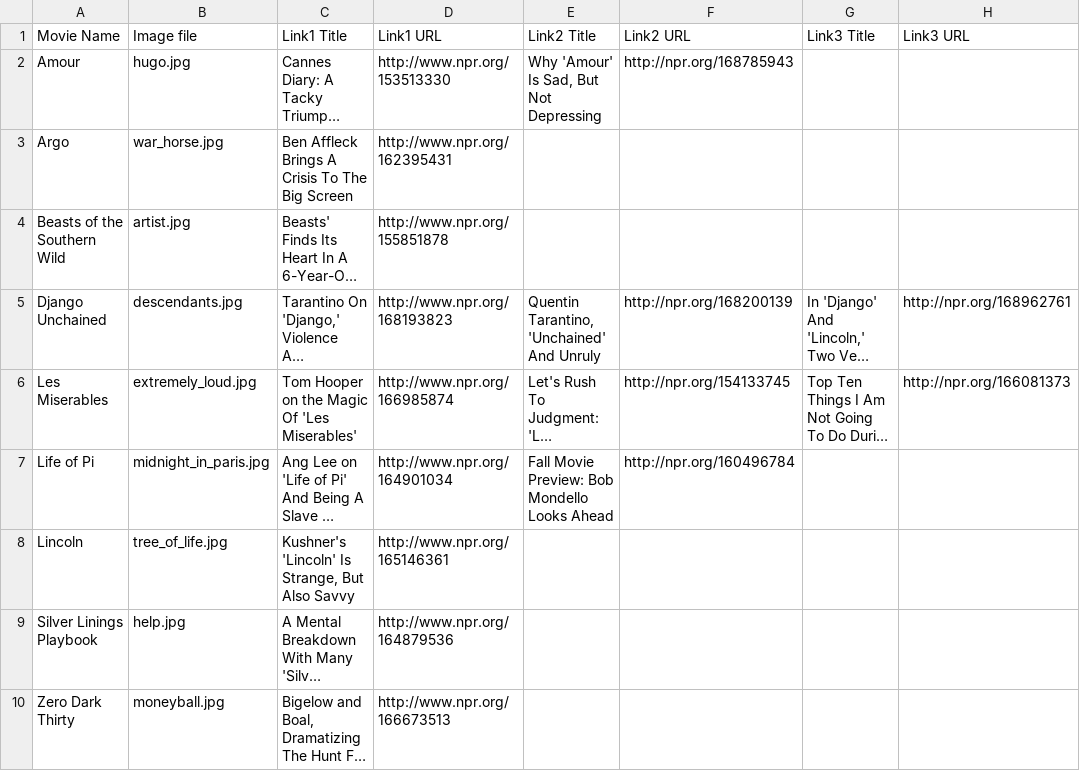
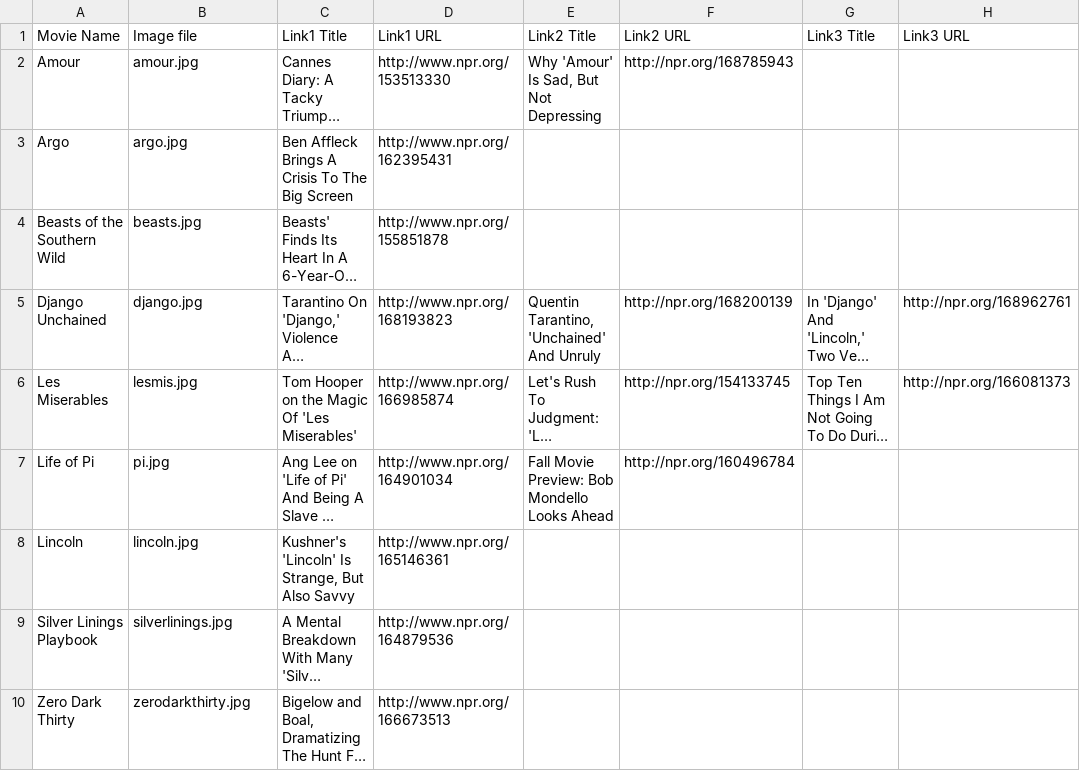
Before and after one commit to nprapps/oscars, a CSV file: data/best-picture.csv, drawn as a sheet; long unchanged cells end in …; the diff names each change by its address in the sheet, - before the commit and + after, or states it on an @@ line.

Commit message:
Wire up correct movie thumbnails.

```diff
--- a/data/best-picture.csv
+++ b/data/best-picture.csv
-B2 (Image file): hugo.jpg
+B2 (Image file): amour.jpg
-B3 (Image file): war_horse.jpg
+B3 (Image file): argo.jpg
-B4 (Image file): artist.jpg
+B4 (Image file): beasts.jpg
-B5 (Image file): descendants.jpg
+B5 (Image file): django.jpg
-B6 (Image file): extremely_loud.jpg
+B6 (Image file): lesmis.jpg
-B7 (Image file): midnight_in_paris.jpg
+B7 (Image file): pi.jpg
-B8 (Image file): tree_of_life.jpg
+B8 (Image file): lincoln.jpg
-B9 (Image file): help.jpg
+B9 (Image file): silverlinings.jpg
-B10 (Image file): moneyball.jpg
+B10 (Image file): zerodarkthirty.jpg
```
Also changed, not shown: 18 other files.
